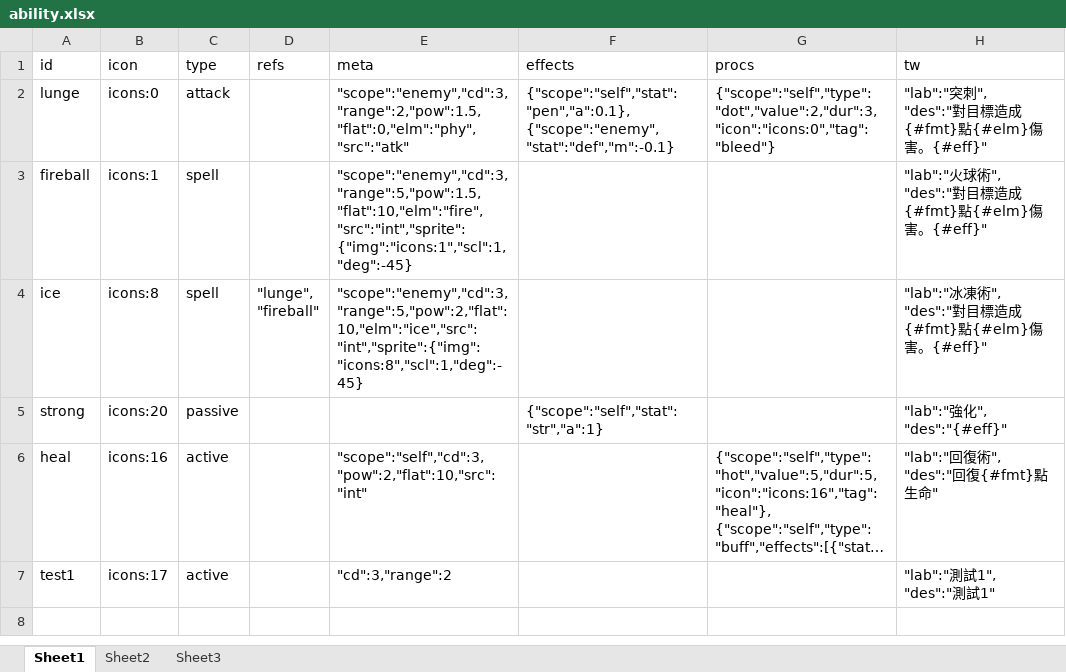
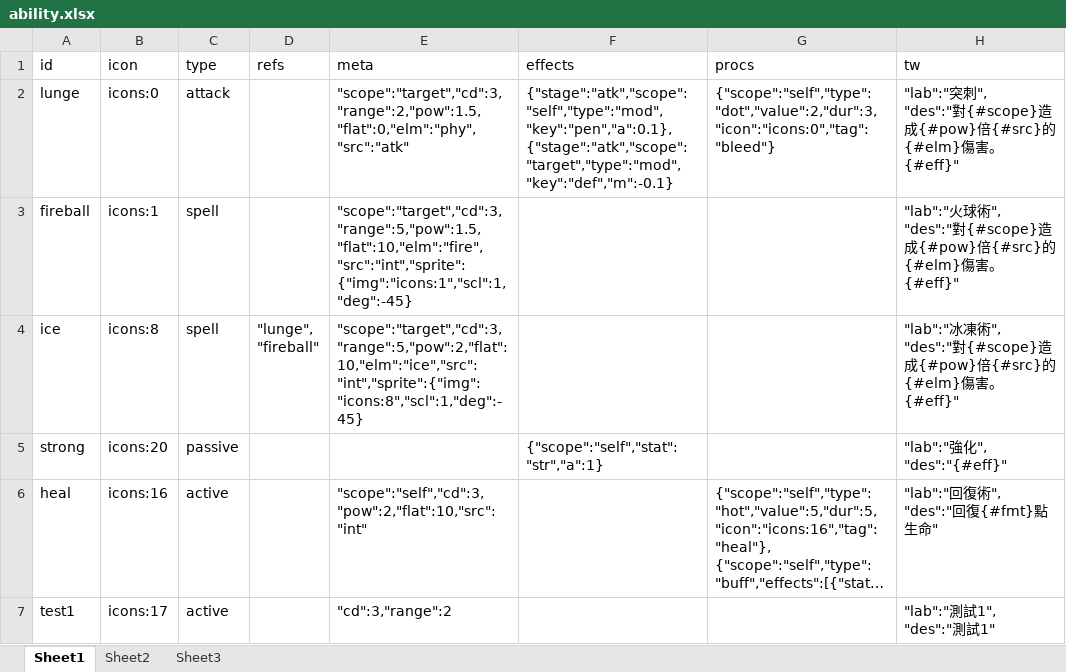
Before and after one commit to bwm0822/game_02, an Excel workbook: xls/ability.xlsx, sheet Sheet1, drawn as a sheet; long unchanged cells end in …; values as stored, in another font and other column widths than the file's, no borders; ↵ is a line break in a cell; the diff names each change by its address in the sheet, - before the commit and + after, or states it on an @@ line.

```diff
--- a/xls/ability.xlsx (sheet Sheet1)
+++ b/xls/ability.xlsx (sheet Sheet1)
-E2 (meta): "scope":"enemy","cd":3,"range":2,"pow":1.5,"flat":0,"elm":"phy","src":"atk"
+E2 (meta): "scope":"target","cd":3,"range":2,"pow":1.5,"flat":0,"elm":"phy","src":"atk"
-F2 (effects): {"scope":"self","stat":"pen","a":0.1}, ↵ {"scope":"enemy","stat":"def","m":-0.1}
+F2 (effects): {"stage":"atk","scope":"self","type":"mod","key":"pen","a":0.1}, ↵ {"stage":"atk","scope":"target","type":"mod","key":"def","m":-0.1}
-H2 (tw): …"des":"對目標造成{#fmt}點{#elm}傷…
+H2 (tw): …"des":"對{#scope}造成{#pow}倍{#src}的{#elm}傷…
-E3 (meta): "scope":"enemy","cd":3,"range":5,"pow":1.5,"flat":10,"elm":"fire","src":"int","sprite":{"img":"icons:1","scl":1,"deg":-45}
+E3 (meta): "scope":"target","cd":3,"range":5,"pow":1.5,"flat":10,"elm":"fire","src":"int","sprite":{"img":"icons:1","scl":1,"deg":-45}
-H3 (tw): …"des":"對目標造成{#fmt}點{#elm}傷…
+H3 (tw): …"des":"對{#scope}造成{#pow}倍{#src}的{#elm}傷…
-E4 (meta): "scope":"enemy","cd":3,"range":5,"pow":2,"flat":10,"elm":"ice","src":"int","sprite":{"img":"icons:8","scl":1,"deg":-45}
+E4 (meta): "scope":"target","cd":3,"range":5,"pow":2,"flat":10,"elm":"ice","src":"int","sprite":{"img":"icons:8","scl":1,"deg":-45}
-H4 (tw): …"des":"對目標造成{#fmt}點{#elm}傷…
+H4 (tw): …"des":"對{#scope}造成{#pow}倍{#src}的{#elm}傷…
```
Also changed, not shown: xls/item.xlsx, 3 other files.
